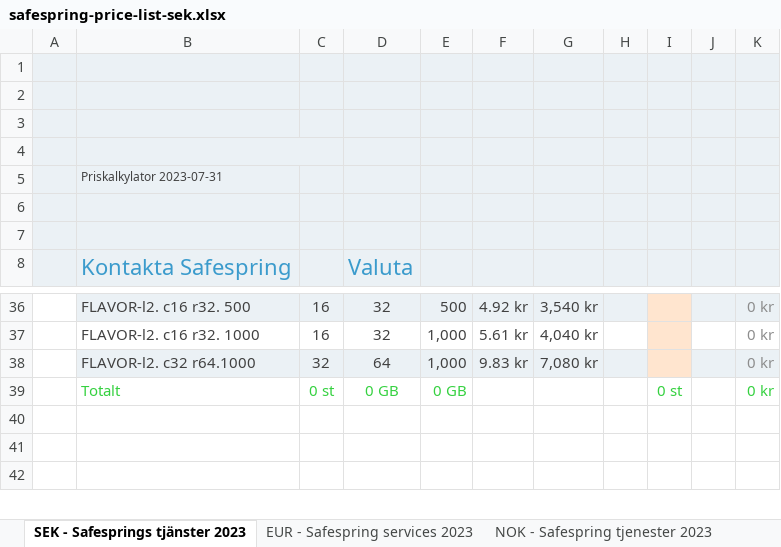
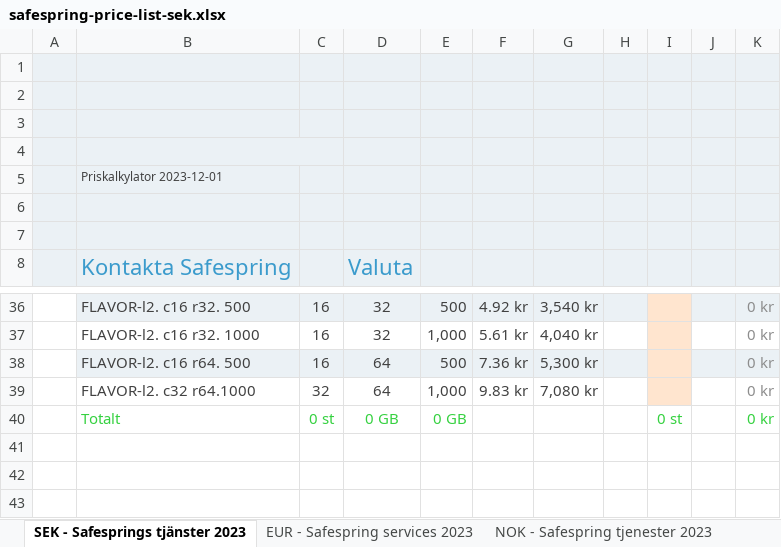
Before and after one commit to safespring/web, an Excel workbook: static/pricelist/SEK/safespring-price-list-sek.xlsx, sheet SEK - Safesprings tjänster 2023, drawn as a sheet; only a part is shown, gaps mark what is left out; values as stored, in another font and other column widths than the file's, no borders; charts and pictures and conditional formats not drawn; addresses are those after the commit; the diff names each change by its address in the sheet, - before the commit and + after, or states it on an @@ line.

Commit message:
New flavor

```diff
--- a/static/pricelist/SEK/safespring-price-list-sek.xlsx (sheet SEK - Safesprings tjänster 2023)
+++ b/static/pricelist/SEK/safespring-price-list-sek.xlsx (sheet SEK - Safesprings tjänster 2023)
-B5: Priskalkylator 2023-07-31
+B5: Priskalkylator 2023-12-01
+row 38:  | FLAVOR-l2. c16 r64. 500 | 16 | 64 | 500 | 7.36 kr | 5,300 kr |  |  |  | 0 kr
-B39:H39 fill: #EBF1F5
+B39:H39 fill: none
-J39:K39 fill: #EBF1F5
+J39:K39 fill: none
```
Also changed, not shown: sheet EUR - Safespring services 2023, sheet NOK - Safespring tjenester 2023, formulas that keep their value, charts or pictures, static/pricelist/EUR/safespring-price-list-eur.xlsx, static/pricelist/NOK/safespring-price-list-nok.xlsx, 5 other files.
